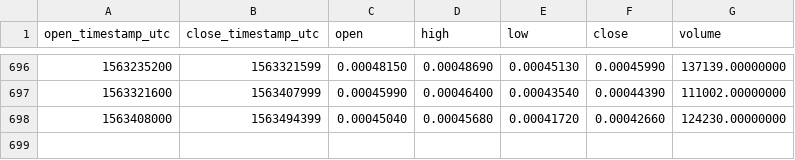
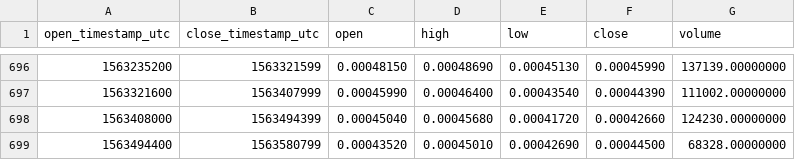
Before and after one commit to cryptobigbro/binance-OAXETH, a CSV file: binance-OAXETH-1d.csv, drawn as a sheet; only a part is shown, gaps mark what is left out.

Commit message:
Update OHLCV data.

```diff
--- a/binance-OAXETH-1d.csv
+++ b/binance-OAXETH-1d.csv
@@ -698 +698,2 @@ open_timestamp_utc,close_timestamp_utc,open,high,low,close,volume
 1563408000,1563494399,0.00045040,0.00045680,0.00041720,0.00042660,124230.00000000
+1563494400,1563580799,0.00043520,0.00045010,0.00042690,0.00044500,68328.00000000
```
Also changed, not shown: 1 other file.
